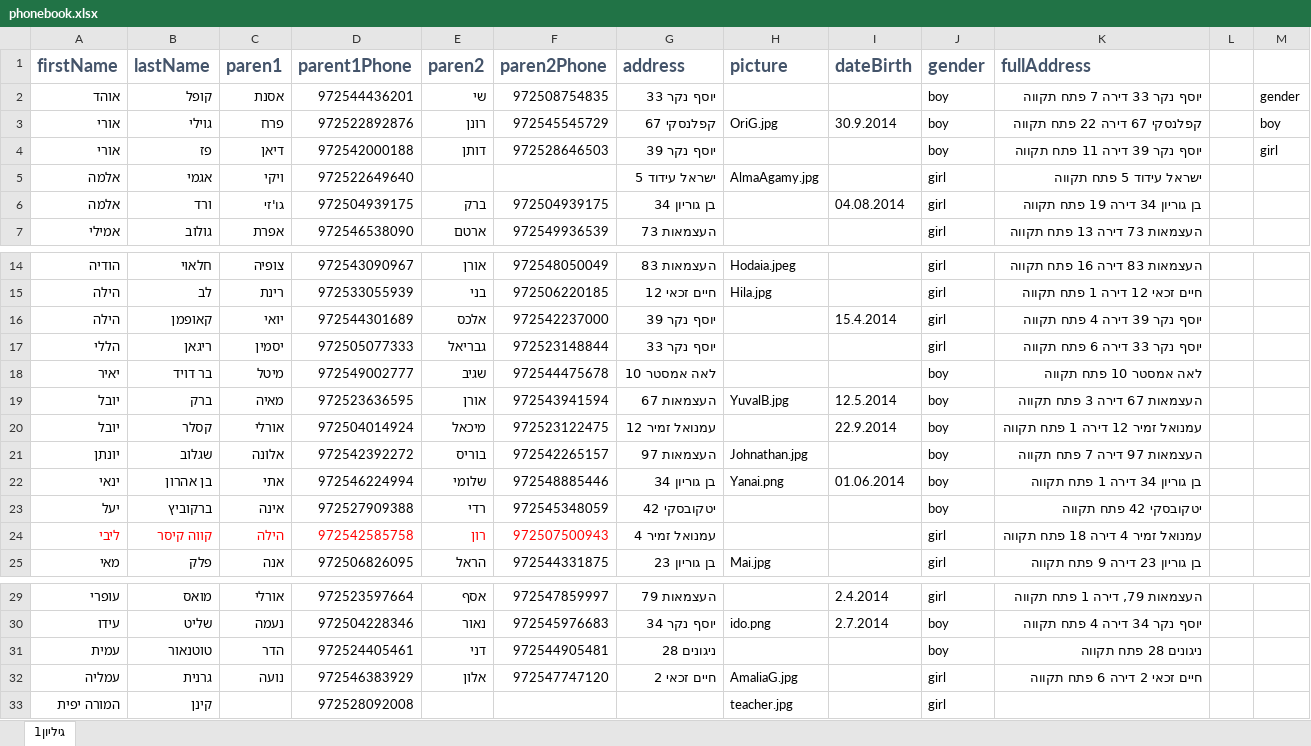
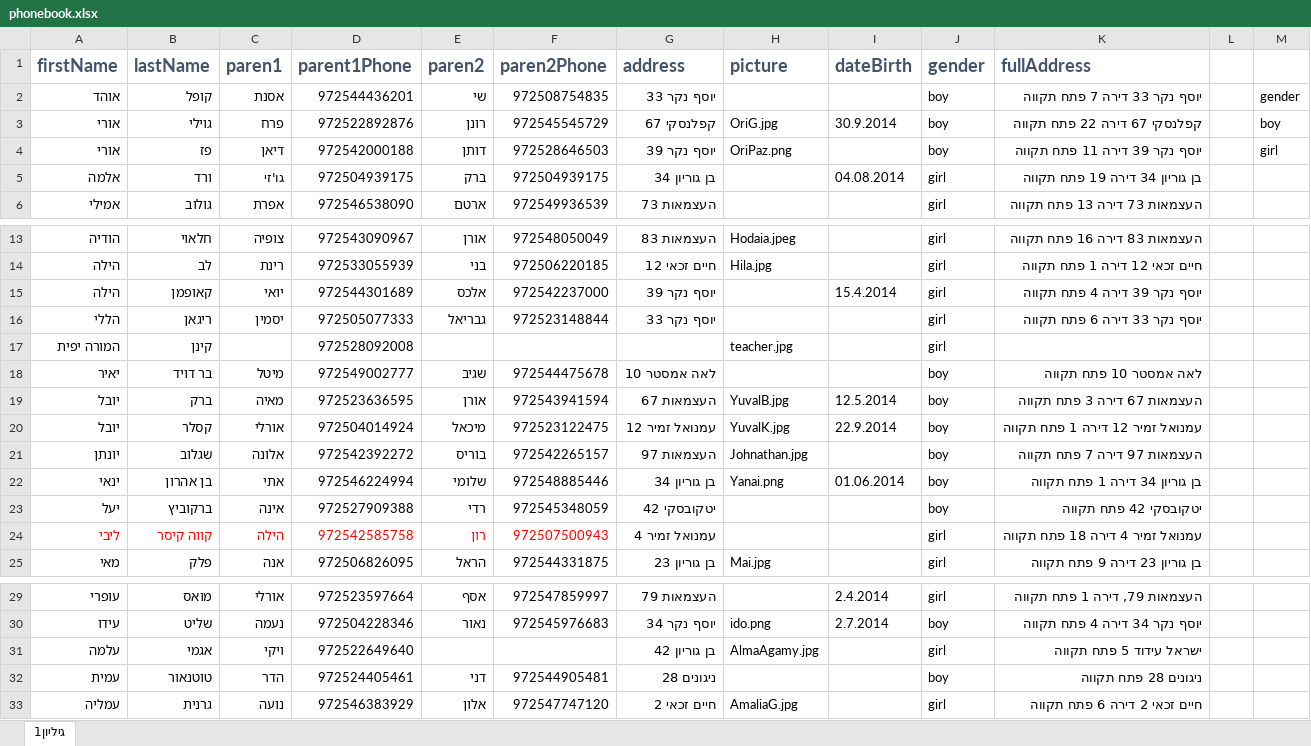
Before and after one commit to Tali77/ClassA3.github.io, an Excel workbook: Data/phonebook.xlsx, sheet גיליון1, drawn as a sheet; only a part is shown, gaps mark what is left out; values as stored, in another font and other column widths than the file's, no borders; removed rows and columns are numbered as before the commit, all else as after; the diff names each change by its address in the sheet, - before the commit and + after, or states it on an @@ line.

```diff
--- a/Data/phonebook.xlsx (sheet גיליון1)
+++ b/Data/phonebook.xlsx (sheet גיליון1)
-H4 (picture): (empty)
+H4 (picture): OriPaz.png
-row 5: אלמה | אגמי | ויקי | 972522649640 |  |  | ישראל עידוד 5 | AlmaAgamy.jpg |  | girl | ישראל עידוד 5 פתח תקווה
@@ row 33 moved to row 17: המורה יפית @@
-H20 (picture): (empty)
+H20 (picture): YuvalK.jpg
+row 31: עלמה | אגמי | ויקי | 972522649640 |  |  | בן גוריון 42 | AlmaAgamy.jpg |  | girl | ישראל עידוד 5 פתח תקווה
```
Also changed, not shown: 5 other files.
